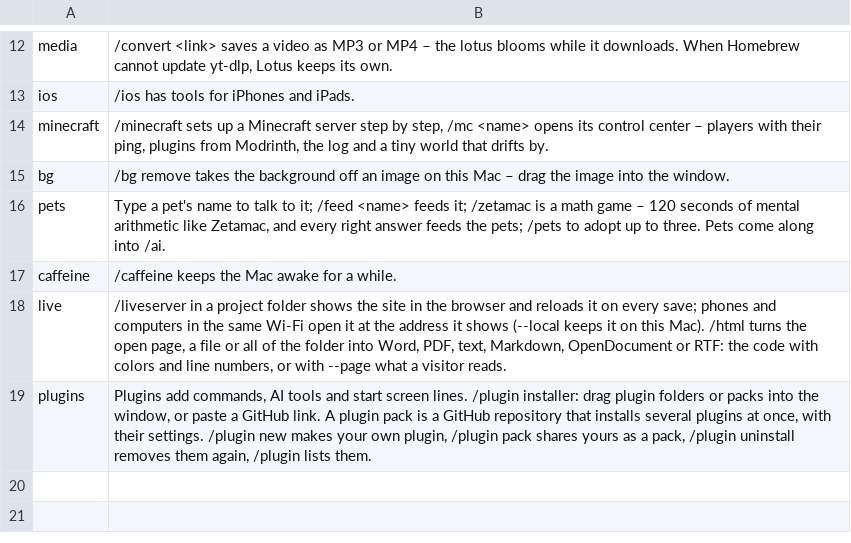
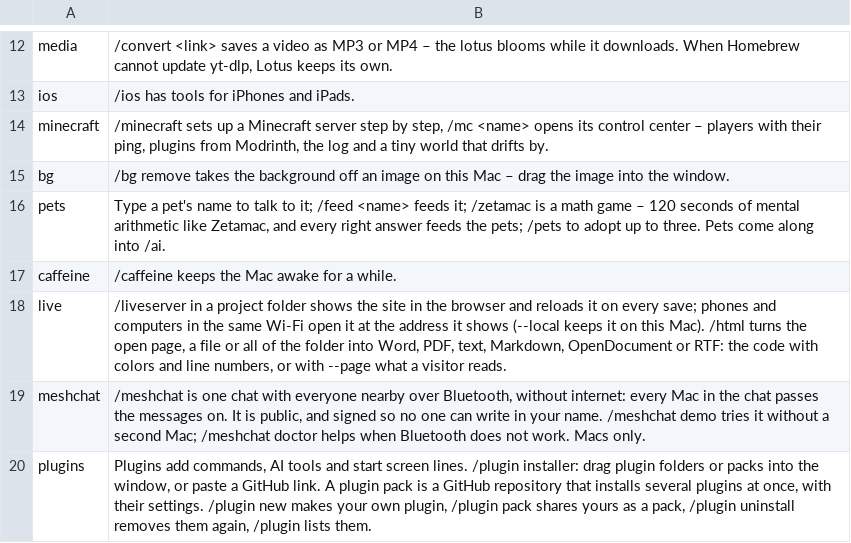
Before and after one commit to Fanxy13/homebrew-lotus, a TSV file: data/pets/lotus.tsv, drawn as a sheet; only a part is shown, gaps mark what is left out.

```diff
--- a/data/pets/lotus.tsv
+++ b/data/pets/lotus.tsv
@@ -18,2 +18,3 @@ caffeine	/caffeine keeps the Mac awake for a while.
 live	/liveserver in a project folder shows the site in the browser and reloads it on every save; phones and computers in the same Wi-Fi open it at the address it shows (--local keeps it on this Mac). /html turns the open page, a file or all of the folder into Word, PDF, text, Markdown, OpenDocument or RTF: the code with colors and line numbers, or with --page what a visitor reads.
+meshchat	/meshchat is one chat with everyone nearby over Bluetooth, without internet: every Mac in the chat passes the messages on. It is public, and signed so no one can write in your name. /meshchat demo tries it without a second Mac; /meshchat doctor helps when Bluetooth does not work. Macs only.
 plugins	Plugins add commands, AI tools and start screen lines. /plugin installer: drag plugin folders or packs into the window, or paste a GitHub link. A plugin pack is a GitHub repository that installs several plugins at once, with their settings. /plugin new makes your own plugin, /plugin pack shares yours as a pack, /plugin uninstall removes them again, /plugin lists them.
```
Also changed, not shown: data/commands.tsv, data/features.tsv, 44 other files.
